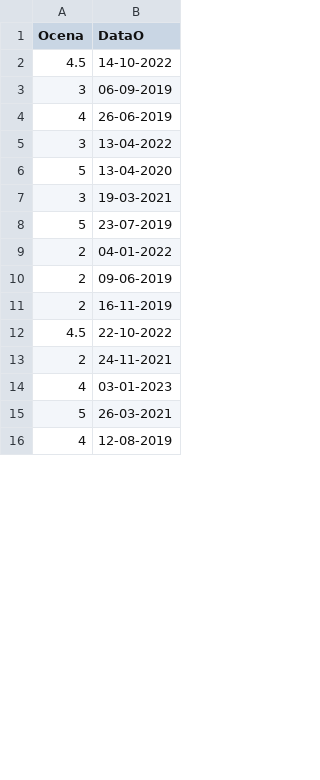
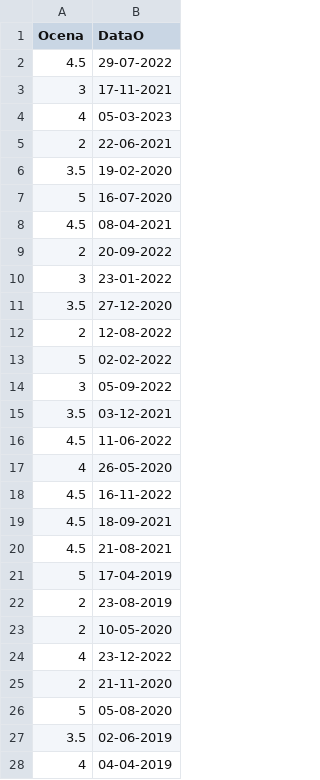
Before and after one commit to Jakub-Ner/Dummy-Generator, a CSV file: lab1_generated_tables/Oceny.csv, drawn as a sheet; only a part is shown; the diff covers the shown part only.

```diff
--- a/lab1_generated_tables/Oceny.csv
+++ b/lab1_generated_tables/Oceny.csv
@@ -1,16 +1,28 @@
 Ocena;DataO
-4.5;14-10-2022
-3;06-09-2019
-4;26-06-2019
-3;13-04-2022
-5;13-04-2020
-3;19-03-2021
-5;23-07-2019
-2;04-01-2022
-2;09-06-2019
-2;16-11-2019
-4.5;22-10-2022
-2;24-11-2021
-4;03-01-2023
-5;26-03-2021
-4;12-08-2019
+4.5;29-07-2022
+3;17-11-2021
+4;05-03-2023
+2;22-06-2021
+3.5;19-02-2020
+5;16-07-2020
+4.5;08-04-2021
+2;20-09-2022
+3;23-01-2022
+3.5;27-12-2020
+2;12-08-2022
+5;02-02-2022
+3;05-09-2022
+3.5;03-12-2021
+4.5;11-06-2022
+4;26-05-2020
+4.5;16-11-2022
+4.5;18-09-2021
+4.5;21-08-2021
+5;17-04-2019
+2;23-08-2019
+2;10-05-2020
+4;23-12-2022
+2;21-11-2020
+5;05-08-2020
+3.5;02-06-2019
+4;04-04-2019
```
Also changed, not shown: 12 removed rows and 3 edited cells elsewhere in this file, lab1_generated_tables/Nauczyciele.csv, lab1_generated_tables/Uczniowie.csv, 11 other files.
